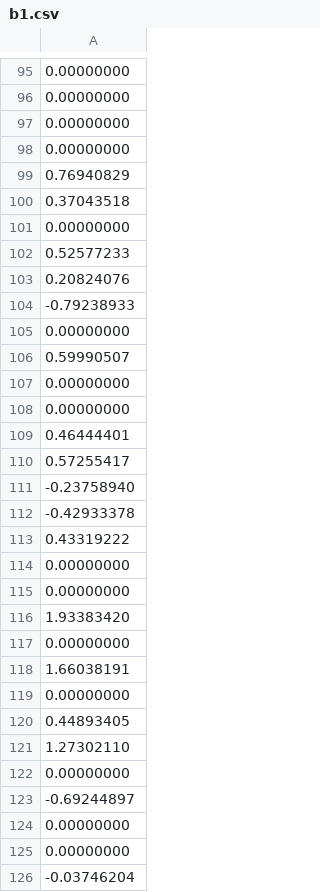
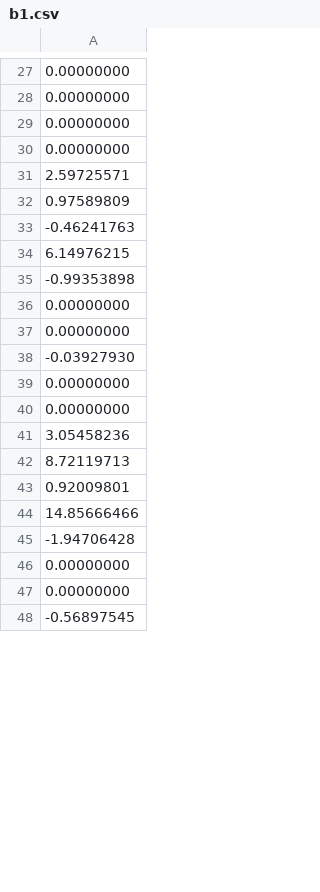
Before and after one commit to Ehsanino82/omnetpp, a CSV file: samples/Tutorial/simulations/dqn_weights/b1.csv, drawn as a sheet; only a part is shown, gaps mark what is left out; the diff covers the shown part only.

```diff
--- a/samples/Tutorial/simulations/dqn_weights/b1.csv
+++ b/samples/Tutorial/simulations/dqn_weights/b1.csv
@@ -98,29 +30,19 @@
 0.00000000
-0.76940829
-0.37043518
-0.00000000
-0.52577233
-0.20824076
--0.79238933
-0.00000000
-0.59990507
+2.59725571
+0.97589809
+-0.46241763
+6.14976215
+-0.99353898
 0.00000000
 0.00000000
-0.46444401
-0.57255417
--0.23758940
--0.42933378
-0.43319222
+-0.03927930
 0.00000000
 0.00000000
-1.93383420
-0.00000000
-1.66038191
-0.00000000
-0.44893405
-1.27302110
-0.00000000
--0.69244897
+3.05458236
+8.72119713
+0.92009801
+14.85666466
+-1.94706428
 0.00000000
 0.00000000
--0.03746204
+-0.56897545
```
Also changed, not shown: 25 added rows, 79 removed rows, 4 moved rows and 7 edited cells elsewhere in this file, samples/Tutorial/simulations/dqn_weights/b2.csv, samples/Tutorial/simulations/dqn_weights/w1.csv, 21 other files.
